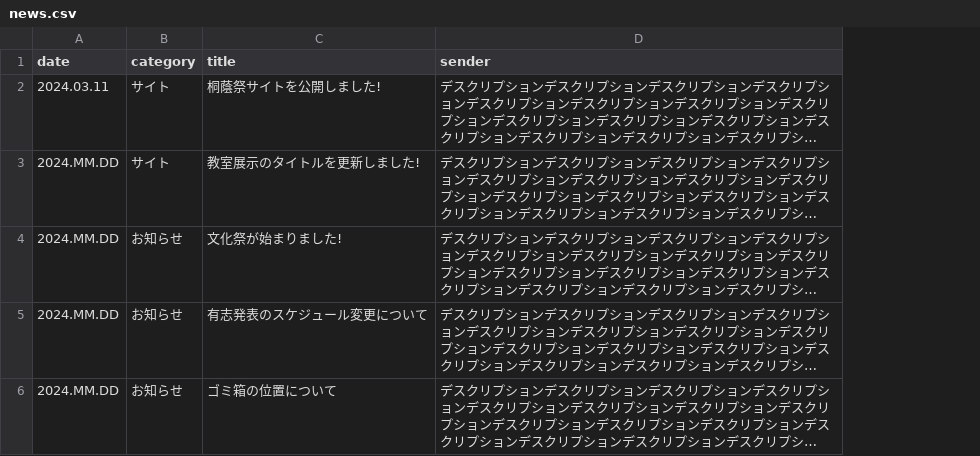
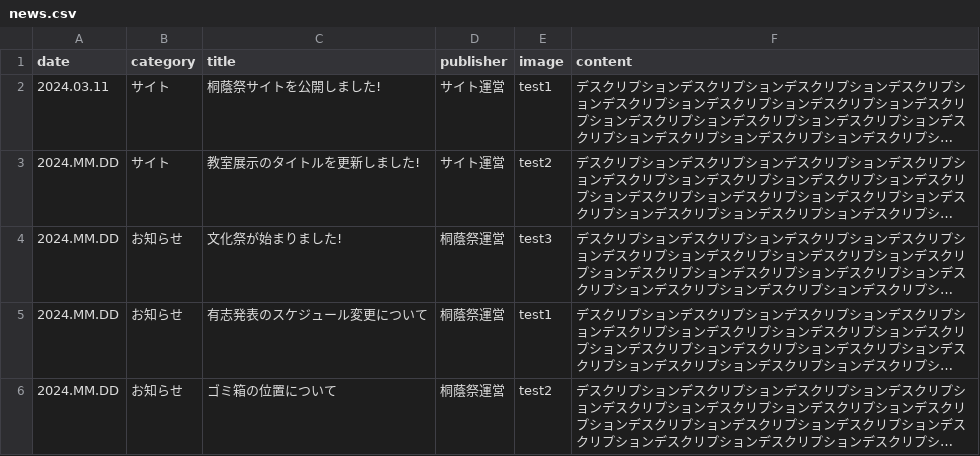
Before and after one commit to nearfactory/toinsai-kagaku, a CSV file: asset/csv/news.csv, drawn as a sheet; long unchanged cells end in …; addresses are those after the commit; the diff names each change by its address in the sheet, - before the commit and + after, or states it on an @@ line.

```diff
--- a/asset/csv/news.csv
+++ b/asset/csv/news.csv
+column D (publisher), rows 2-6: サイト運営 | サイト運営 | 桐蔭祭運営 | 桐蔭祭運営 | 桐蔭祭運営
+column E (image), rows 2-6: test1 | test2 | test3 | test1 | test2
-F1: sender
+F1: content
```
Also changed, not shown: 6 other files.
